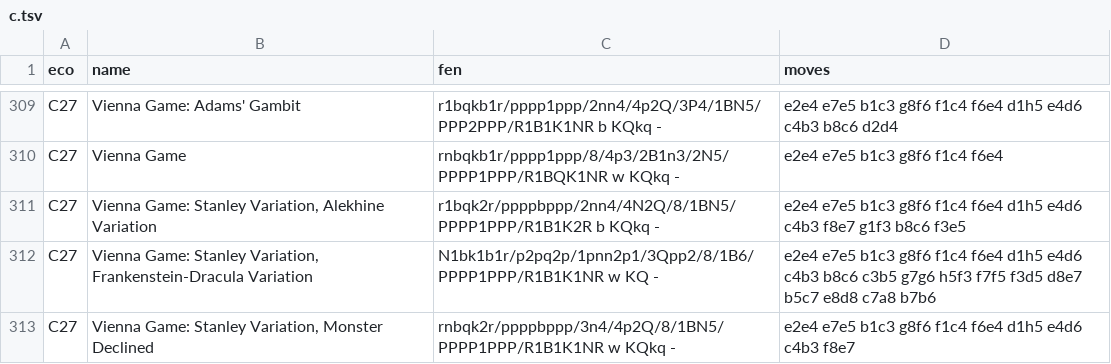
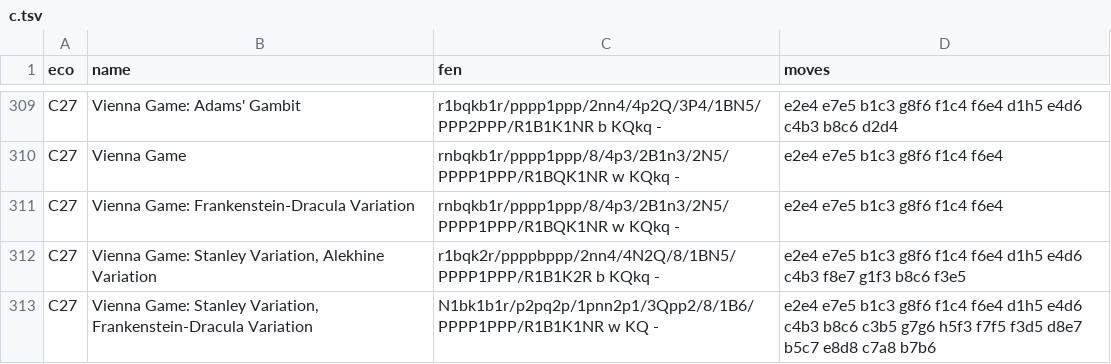
Before and after one commit to lichess-org/chess-openings, a TSV file: c.tsv, drawn as a sheet; only a part is shown, gaps mark what is left out; the shorter side is filled out with more unchanged rows; the diff names each change by its address in the sheet, - before the commit and + after, or states it on an @@ line.

Commit message:
add Frankenstein-Dracula

```diff
--- a/c.tsv
+++ b/c.tsv
+row 311: C27 | Vienna Game: Frankenstein-Dracula Variation | rnbqkb1r/pppp1ppp/8/4p3/2B1n3/2N5/PPPP1PPP/R1BQK1NR w KQkq - | e2e4 e7e5 b1c3 g8f6 f1c4 f6e4
```
